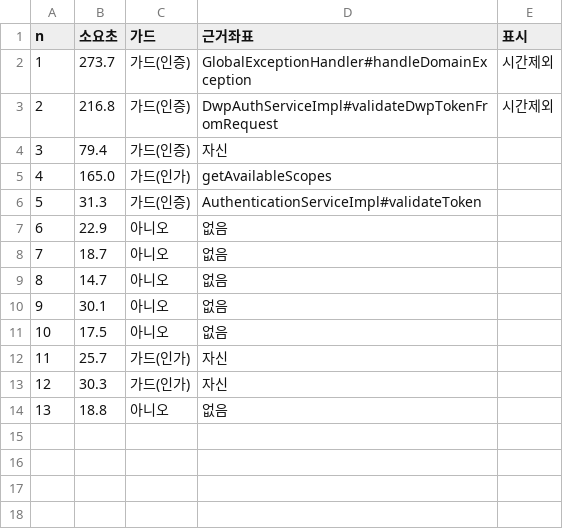
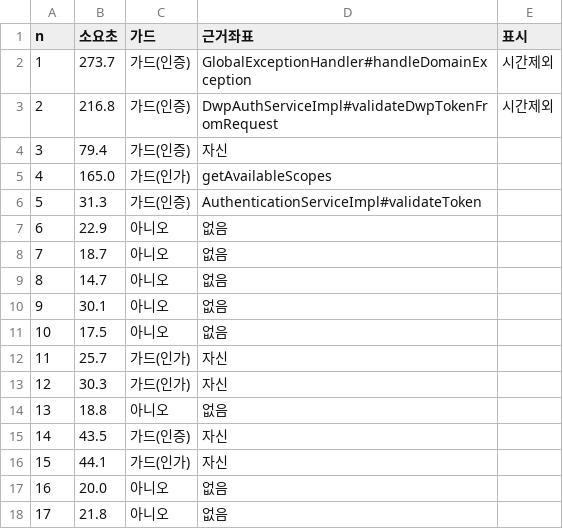
Before and after one commit to hskim-ecoletree/palimpsest, a TSV file: corpus/tasks/t2-timing-log.tsv, drawn as a sheet; the diff names each change by its address in the sheet, - before the commit and + after, or states it on an @@ line.

```diff
--- a/corpus/tasks/t2-timing-log.tsv
+++ b/corpus/tasks/t2-timing-log.tsv
+row 15: 14 | 43.5 | 가드(인증) | 자신
+row 16: 15 | 44.1 | 가드(인가) | 자신
+row 17: 16 | 20.0 | 아니오 | 없음
+row 18: 17 | 21.8 | 아니오 | 없음
```
